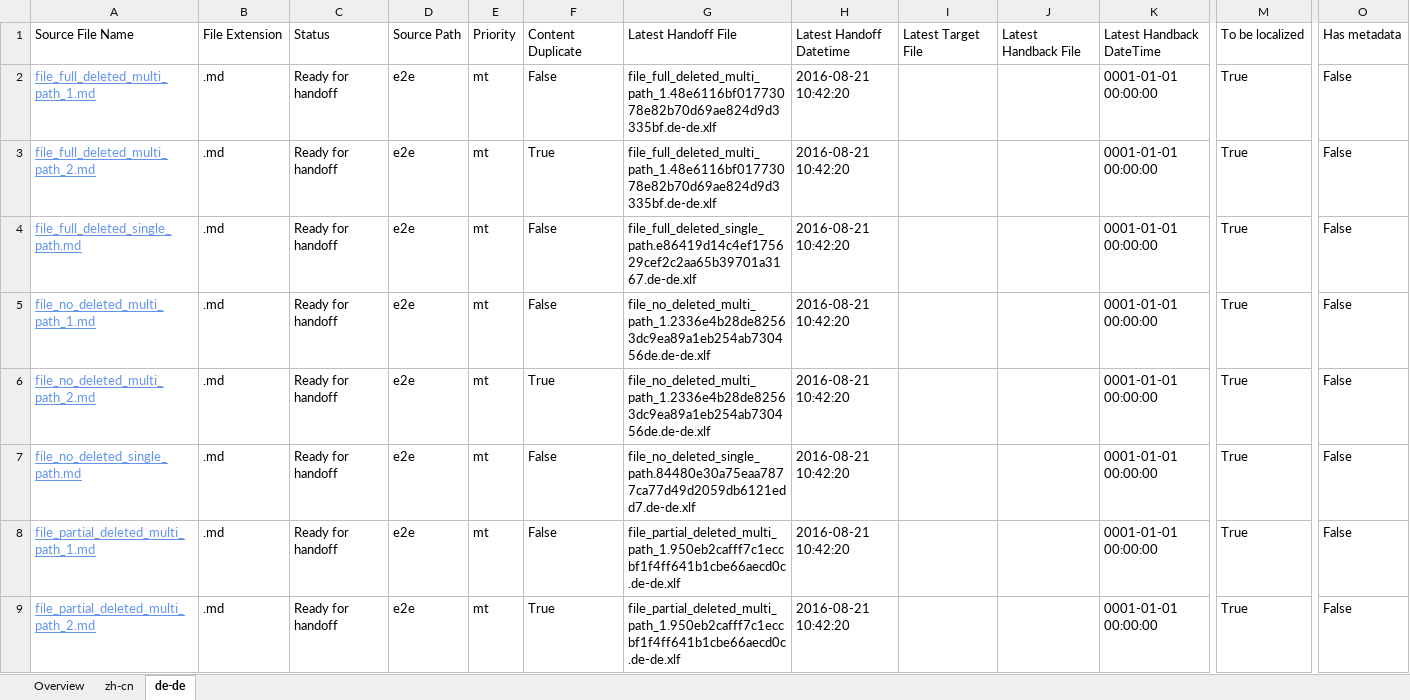
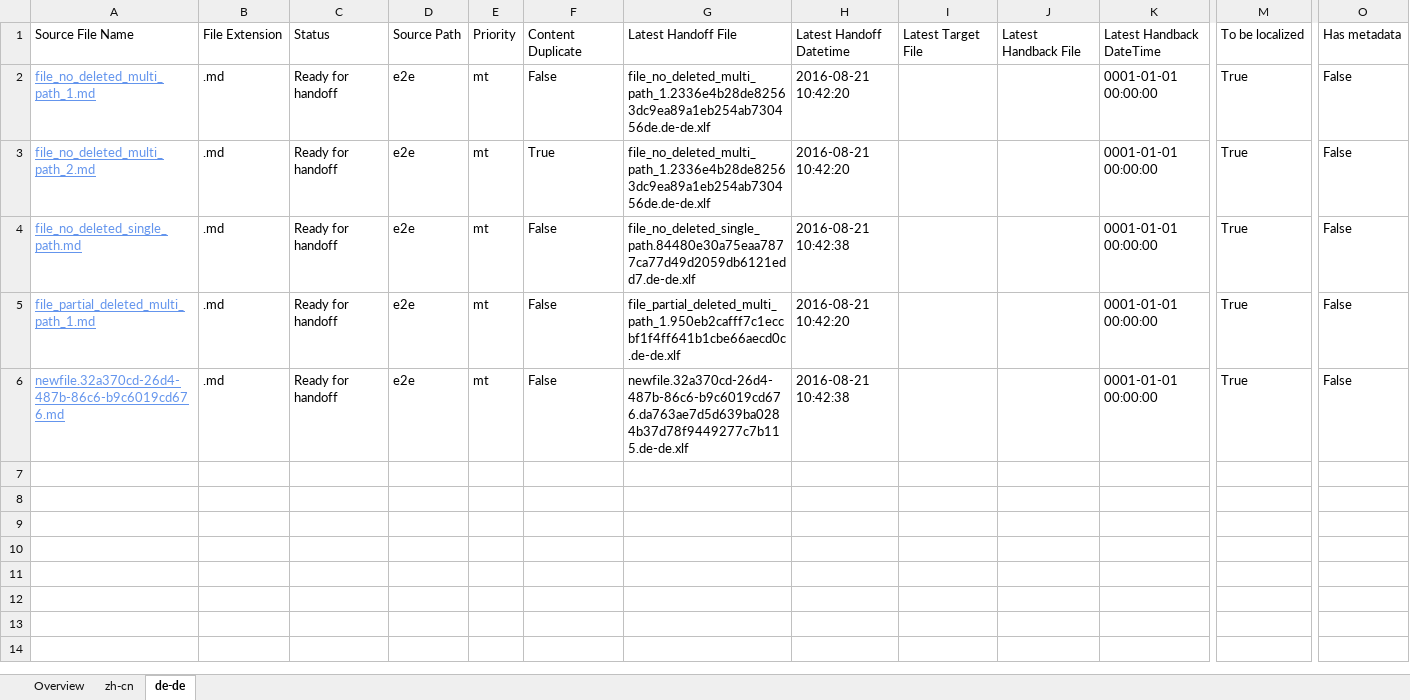
Before and after one commit to OpenLocalizationTestOrg/ol-test0-handback, an Excel workbook: ol-handback/OpenLocalizationTestOrg/ol-test0/ci/localization-status.xlsx, sheet de-de, drawn as a sheet; only a part is shown, gaps mark what is left out; values as stored, in another font and other column widths than the file's, no borders; table styles not drawn; removed rows and columns are numbered as before the commit, all else as after; rows hold the shown columns only; the diff names each change by its address in the sheet, - before the commit and + after, or states it on an @@ line.

Commit message:
Generate Report for Handoff

```diff
--- a/ol-handback/OpenLocalizationTestOrg/ol-test0/ci/localization-status.xlsx (sheet de-de)
+++ b/ol-handback/OpenLocalizationTestOrg/ol-test0/ci/localization-status.xlsx (sheet de-de)
-row 2: file_full_deleted_multi_path_1.md | .md | Ready for handoff | e2e | mt | False | file_full_deleted_multi_path_1.48e6116bf01773078e82b70d69ae824d9d3335bf.de-de.xlf | 2016-08-21 10:42:20 |  |  | 0001-01-01 00:00:00 | True | False
-row 3: file_full_deleted_multi_path_2.md | .md | Ready for handoff | e2e | mt | True | file_full_deleted_multi_path_1.48e6116bf01773078e82b70d69ae824d9d3335bf.de-de.xlf | 2016-08-21 10:42:20 |  |  | 0001-01-01 00:00:00 | True | False
-row 4: file_full_deleted_single_path.md | .md | Ready for handoff | e2e | mt | False | file_full_deleted_single_path.e86419d14c4ef175629cef2c2aa65b39701a3167.de-de.xlf | 2016-08-21 10:42:20 |  |  | 0001-01-01 00:00:00 | True | False
-H4: 2016-08-21 10:42:20
+H4: 2016-08-21 10:42:38
-A6: file_partial_deleted_multi_path_2.md
+A6: newfile.32a370cd-26d4-487b-86c6-b9c6019cd676.md
-F6: True
+F6: False
-G6: file_partial_deleted_multi_path_1.950eb2cafff7c1eccbf1f4ff641b1cbe66aecd0c.de-de.xlf
+G6: newfile.32a370cd-26d4-487b-86c6-b9c6019cd676.da763ae7d5d639ba0284b37d78f9449277c7b115.de-de.xlf
-H6: 2016-08-21 10:42:20
+H6: 2016-08-21 10:42:38
```
Also changed, not shown: sheet zh-cn, sheet Overview.
